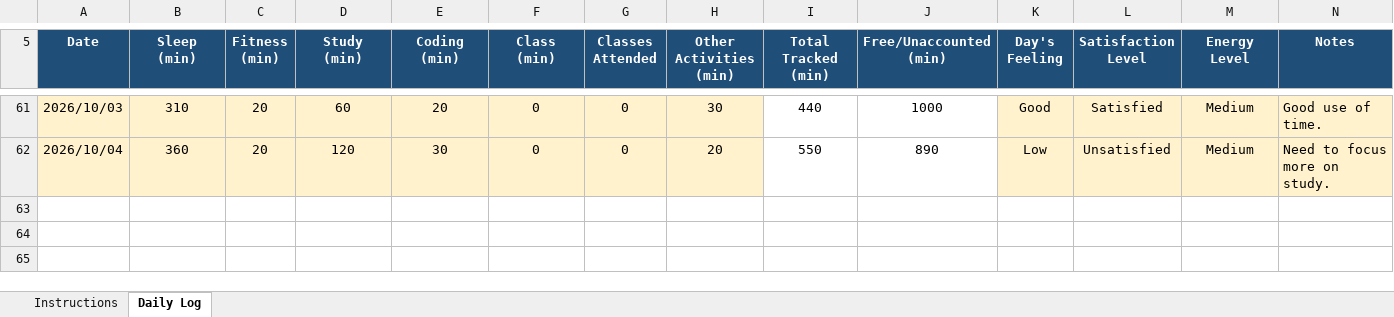
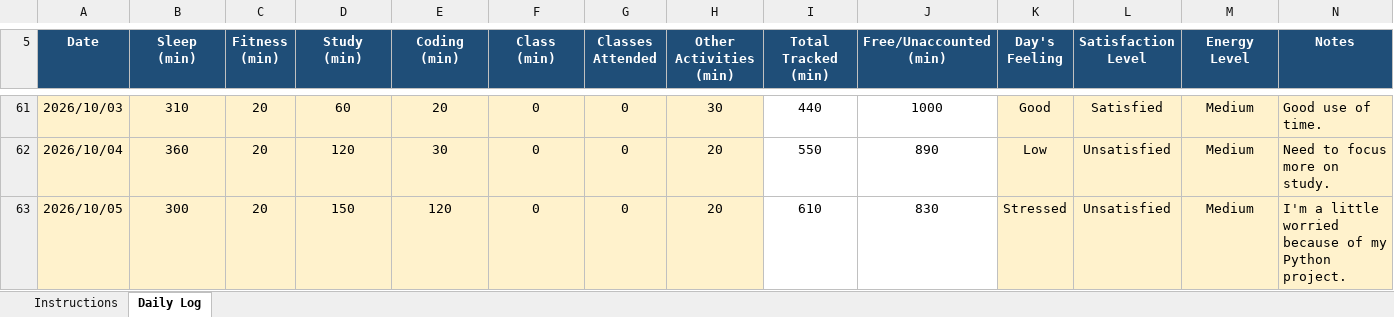
Before and after one commit to sejalthakur541-collab/CAP776, an Excel workbook: 12622124.xlsx, sheet Daily Log, drawn as a sheet; only a part is shown, gaps mark what is left out; values as stored, in another font and other column widths than the file's, no borders; conditional formats not drawn; the diff names each change by its address in the sheet, - before the commit and + after, or states it on an @@ line.

Commit message:
Daily log

```diff
--- a/12622124.xlsx (sheet Daily Log)
+++ b/12622124.xlsx (sheet Daily Log)
+row 63: 2026/10/05 | 300 | 20 | 150 | 120 | 0 | 0 | 20 | 610 | 830 | Stressed | Unsatisfied | Medium | I'm a little worried because of my Python project.
```
